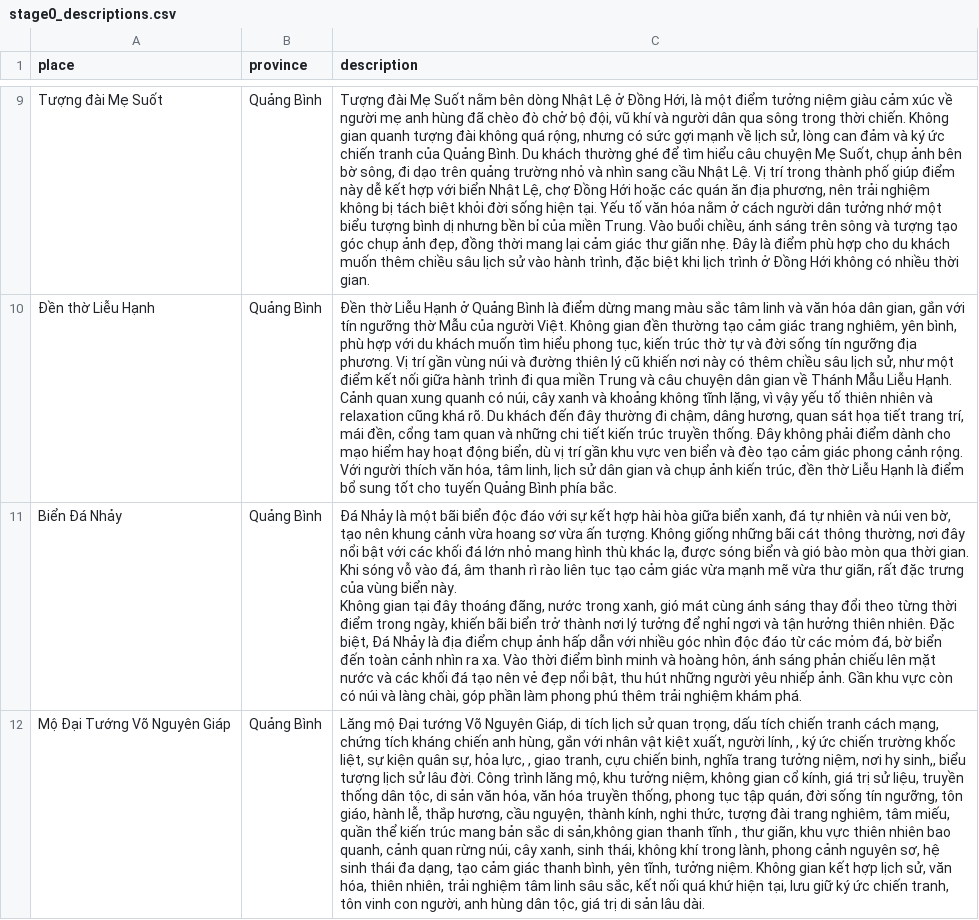
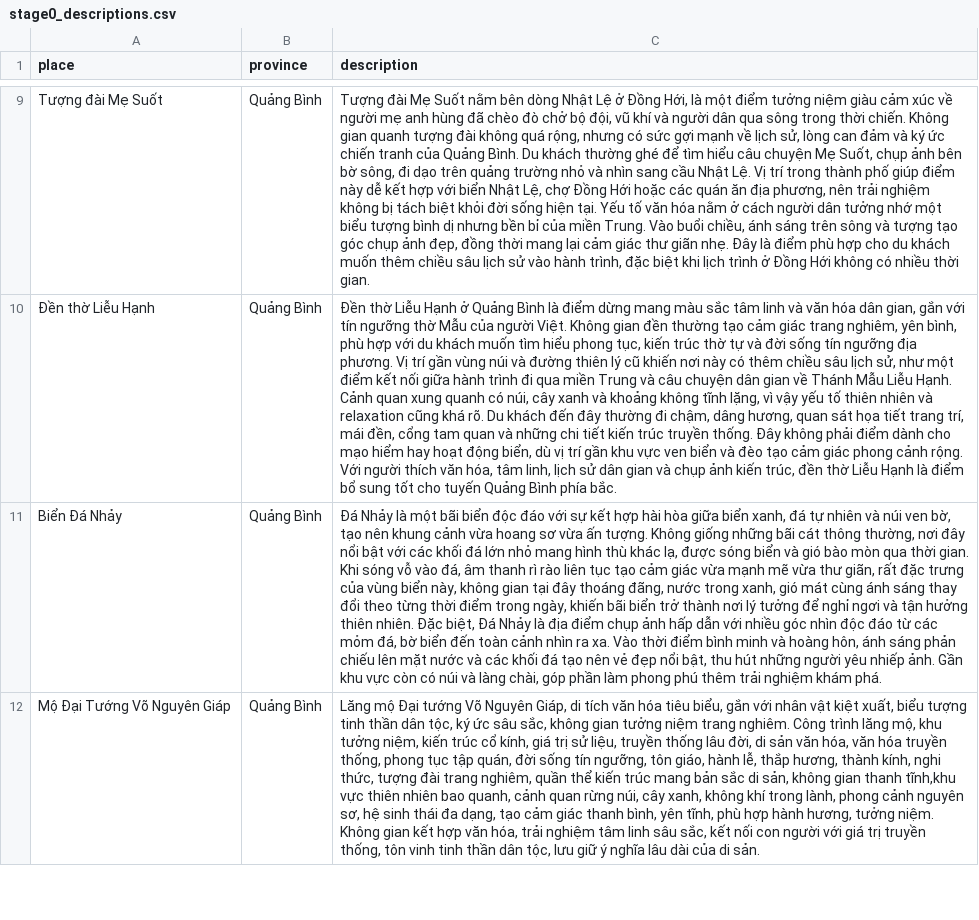
Before and after one commit to tamphu2006/student_travel-recommendation-system, a CSV file: input/stage0/stage0_descriptions.csv, drawn as a sheet; only a part is shown, gaps mark what is left out; ↵ is a line break in a cell; the diff covers the shown part only; the diff names each change by its address in the sheet, - before the commit and + after, or states it on an @@ line.

Commit message:
update tsp and dataset

```diff
--- a/input/stage0/stage0_descriptions.csv
+++ b/input/stage0/stage0_descriptions.csv
-C11 (description): …vùng biển này. ↵ Không gian tại…
+C11 (description): …vùng biển này, không gian tại…
-C12 (description): …di tích lịch sử quan trọng, dấu tích chiến tranh cách mạng, chứng tích kháng chiến anh hùng, gắn với nhân vật kiệt xuất, người lính, , ký ức chiến trường khốc liệt, sự kiện quân sự, hỏa lực, , giao tranh, cựu chiến binh, nghĩa trang tưởng niệm, nơi hy sinh,, biểu tượng lịch sử lâu đời. Công trình lăng mộ, khu tưởng niệm, không gian cổ kính, giá trị sử liệu, truyền thống dân tộc, di sản văn hóa, văn hóa truyền thống, phong tục tập quán, đời sống tín ngưỡng, tôn giáo, hành lễ, thắp hương, cầu nguyện, thành kính, nghi thức, tượng đài trang nghiêm, tâm miếu, quần thể kiến trúc mang bản sắc di sản,không gian thanh tĩnh , thư giãn, khu vực thiên nhiên bao quanh, cảnh quan rừng núi, cây xanh, sinh thái, không khí trong lành, phong cảnh nguyên sơ, hệ sinh thái đa dạng, tạo cảm giác thanh bình, yên tĩnh, tưởng niệm. Không gian kết hợp lịch sử, văn hóa, thiên nhiên, trải nghiệm tâm linh sâu sắc, kết nối quá khứ hiện tại, lưu giữ ký ức chiến tranh, tôn vinh con người, anh hùng dân tộc, giá trị di sản lâu dài.
+C12 (description): …di tích văn hóa tiêu biểu, gắn với nhân vật kiệt xuất, biểu tượng tinh thần dân tộc, ký ức sâu sắc, không gian tưởng niệm trang nghiêm. Công trình lăng mộ, khu tưởng niệm, kiến trúc cổ kính, giá trị sử liệu, truyền thống lâu đời, di sản văn hóa, văn hóa truyền thống, phong tục tập quán, đời sống tín ngưỡng, tôn giáo, hành lễ, thắp hương, thành kính, nghi thức, tượng đài trang nghiêm, quần thể kiến trúc mang bản sắc di sản, không gian thanh tĩnh,khu vực thiên nhiên bao quanh, cảnh quan rừng núi, cây xanh, không khí trong lành, phong cảnh nguyên sơ, hệ sinh thái đa dạng, tạo cảm giác thanh bình, yên tĩnh, phù hợp hành hương, tưởng niệm. Không gian kết hợp văn hóa, trải nghiệm tâm linh sâu sắc, kết nối con người với giá trị truyền thống, tôn vinh tinh thần dân tộc, lưu giữ ý nghĩa lâu dài của di sản.
```
Also changed, not shown: 2 edited cells elsewhere in this file, input/stage1/stage1_coordinates.csv, input/stage2/stage2_results.csv, 10 other files.
